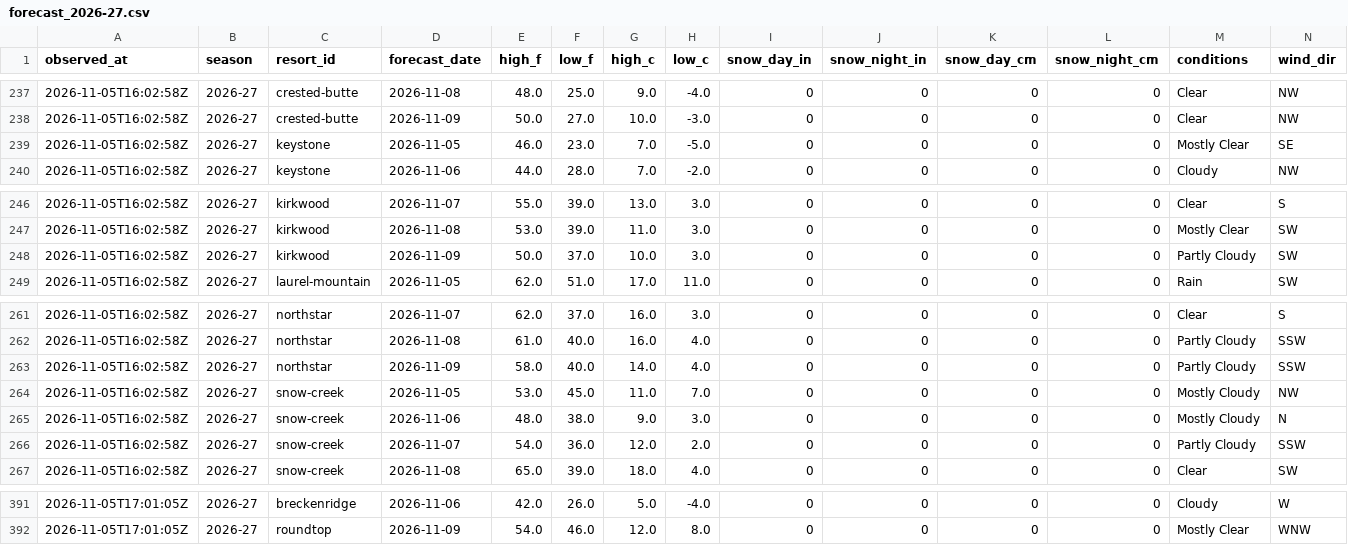
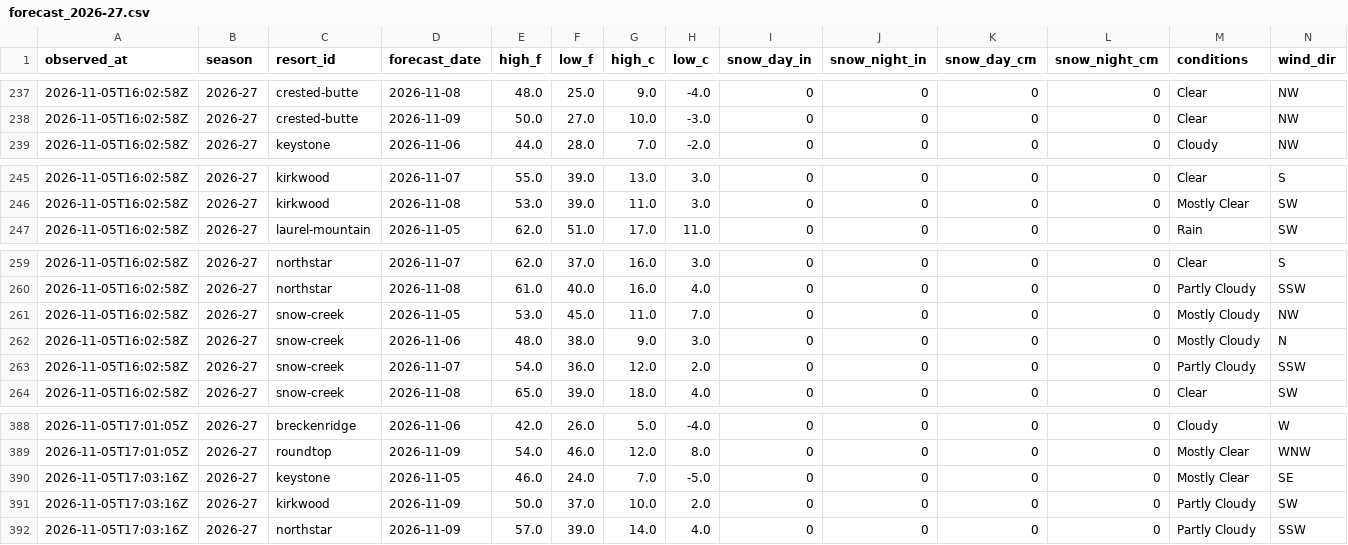
Before and after one commit to ajschumacher/snowd, a CSV file: data/forecast_2026-27.csv, drawn as a sheet; only a part is shown, gaps mark what is left out; removed rows and columns are numbered as before the commit, all else as after; rows hold the shown columns only; the diff names each change by its address in the sheet, - before the commit and + after, or states it on an @@ line.

```diff
--- a/data/forecast_2026-27.csv
+++ b/data/forecast_2026-27.csv
-row 239: 2026-11-05T16:02:58Z | 2026-27 | keystone | 2026-11-05 | 46.0 | 23.0 | 7.0 | -5.0 | 0 | 0 | 0 | 0 | Mostly Clear | SE
-row 248: 2026-11-05T16:02:58Z | 2026-27 | kirkwood | 2026-11-09 | 50.0 | 37.0 | 10.0 | 3.0 | 0 | 0 | 0 | 0 | Partly Cloudy | SW
-row 263: 2026-11-05T16:02:58Z | 2026-27 | northstar | 2026-11-09 | 58.0 | 40.0 | 14.0 | 4.0 | 0 | 0 | 0 | 0 | Partly Cloudy | SSW
+row 390: 2026-11-05T17:03:16Z | 2026-27 | keystone | 2026-11-05 | 46.0 | 24.0 | 7.0 | -5.0 | 0 | 0 | 0 | 0 | Mostly Clear | SE
+row 391: 2026-11-05T17:03:16Z | 2026-27 | kirkwood | 2026-11-09 | 50.0 | 37.0 | 10.0 | 2.0 | 0 | 0 | 0 | 0 | Partly Cloudy | SW
+row 392: 2026-11-05T17:03:16Z | 2026-27 | northstar | 2026-11-09 | 57.0 | 39.0 | 14.0 | 4.0 | 0 | 0 | 0 | 0 | Partly Cloudy | SSW
```
Also changed, not shown: data/snow_2026-27.csv, 1 other file.
